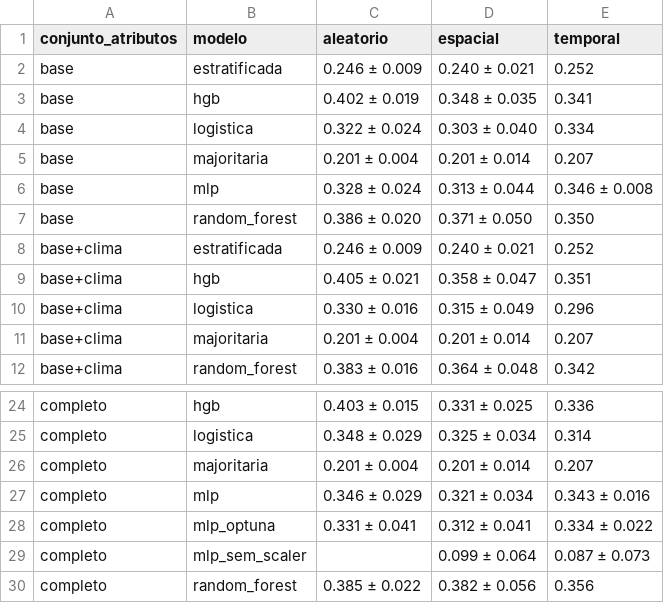
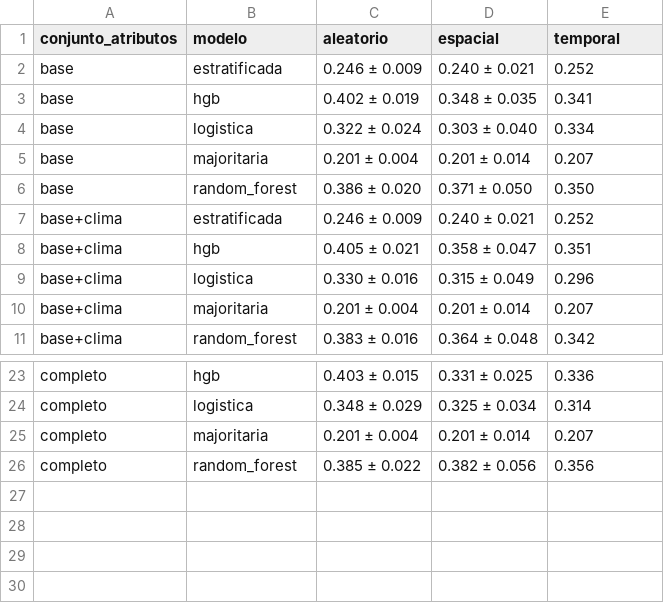
Before and after one commit to guigalmesh/ml-rotofauna-atropelada, a CSV file: outputs/tables/resumo_multiclasse.csv, drawn as a sheet; only a part is shown, gaps mark what is left out.

```diff
--- a/outputs/tables/resumo_multiclasse.csv
+++ b/outputs/tables/resumo_multiclasse.csv
@@ -5,3 +5,2 @@ base,logistica,0.322 ± 0.024,0.303 ± 0.040,0.334
 base,majoritaria,0.201 ± 0.004,0.201 ± 0.014,0.207
-base,mlp,0.328 ± 0.024,0.313 ± 0.044,0.346 ± 0.008
 base,random_forest,0.386 ± 0.020,0.371 ± 0.050,0.350
@@ -26,5 +25,2 @@ completo,logistica,0.348 ± 0.029,0.325 ± 0.034,0.314
 completo,majoritaria,0.201 ± 0.004,0.201 ± 0.014,0.207
-completo,mlp,0.346 ± 0.029,0.321 ± 0.034,0.343 ± 0.016
-completo,mlp_optuna,0.331 ± 0.041,0.312 ± 0.041,0.334 ± 0.022
-completo,mlp_sem_scaler,,0.099 ± 0.064,0.087 ± 0.073
 completo,random_forest,0.385 ± 0.022,0.382 ± 0.056,0.356
```
Also changed, not shown: outputs/tables/resumo_binario.csv, 12 other files.
